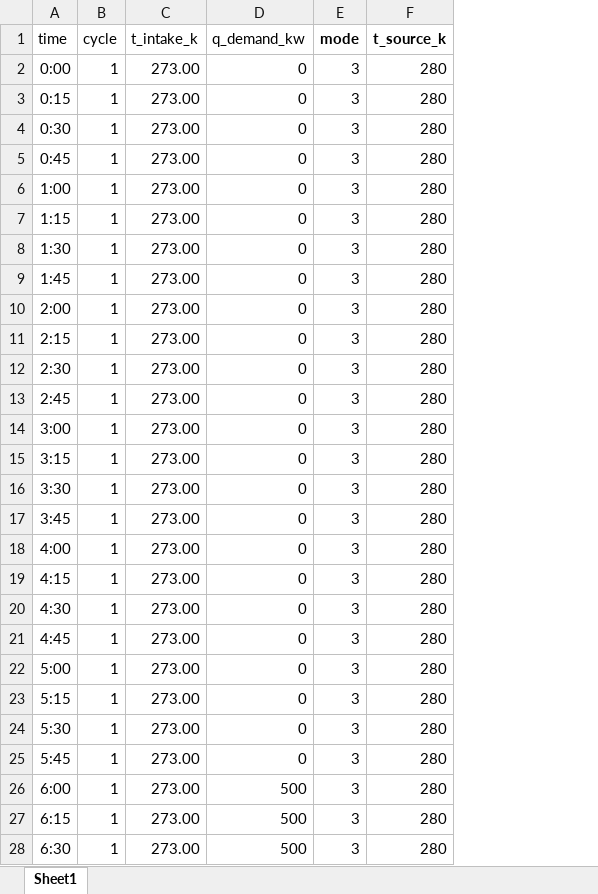
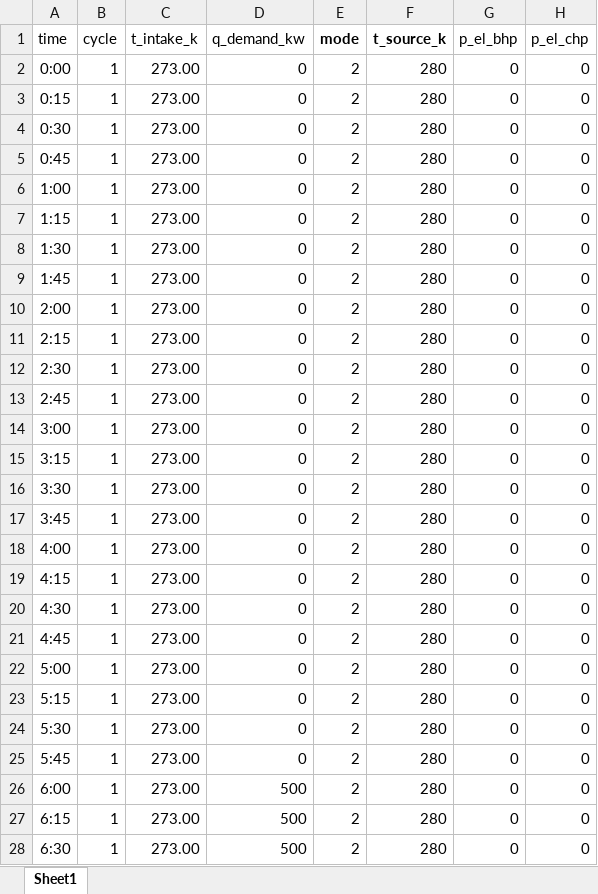
Before and after one commit to e2nIEE/pandaprosumer, an Excel workbook: tutorials/data/heat_demand_input_chp_bhp.xlsx, sheet Sheet1, drawn as a sheet; only a part is shown; values as stored, in another font and other column widths than the file's, no borders; the diff covers the shown part only; the diff names each change by its address in the sheet, - before the commit and + after, or states it on an @@ line.

Commit message:
added columns

```diff
--- a/tutorials/data/heat_demand_input_chp_bhp.xlsx (sheet Sheet1)
+++ b/tutorials/data/heat_demand_input_chp_bhp.xlsx (sheet Sheet1)
+column G (p_el_bhp), rows 2-28: all 0
+column H (p_el_chp), rows 2-28: all 0
-E2:E28 (mode): 3
+E2:E28 (mode): 2
```
Also changed, not shown: 69 edited cells elsewhere in this sheet.
